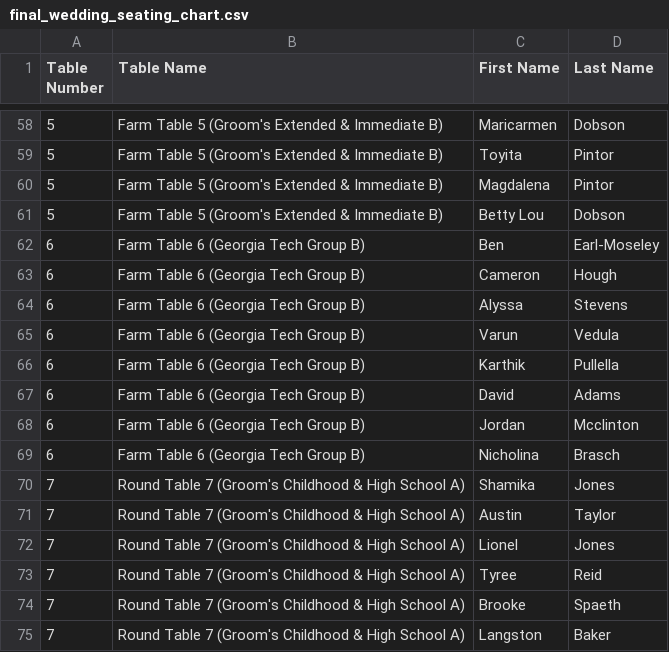
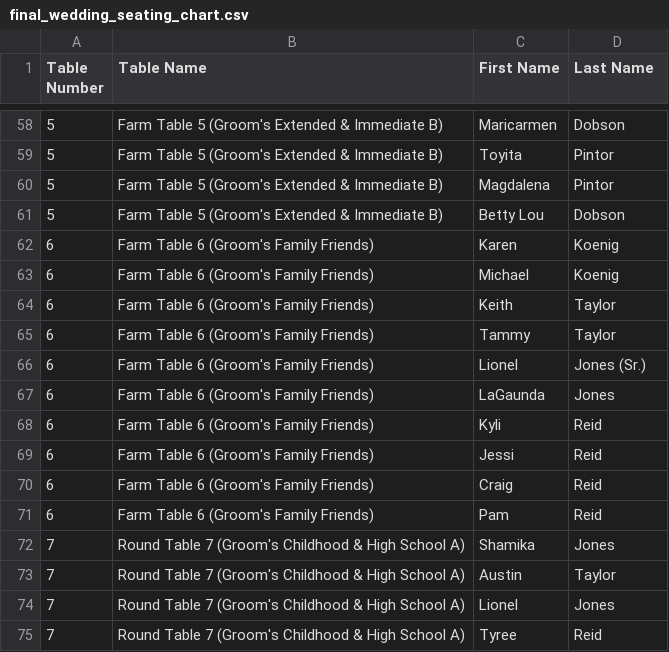
Before and after one commit to Dartsac/wedding-table-seating, a CSV file: final_wedding_seating_chart.csv, drawn as a sheet; only a part is shown, gaps mark what is left out; the shorter side is filled out with more unchanged rows; removed rows and columns are numbered as before the commit, all else as after; the diff covers the shown part only; the diff names each change by its address in the sheet, - before the commit and + after, or states it on an @@ line.

Commit message:
data: update seating chart and rebuild

```diff
--- a/final_wedding_seating_chart.csv
+++ b/final_wedding_seating_chart.csv
-row 62: 6 | Farm Table 6 (Georgia Tech Group B) | Ben | Earl-Moseley
-row 63: 6 | Farm Table 6 (Georgia Tech Group B) | Cameron | Hough
-row 64: 6 | Farm Table 6 (Georgia Tech Group B) | Alyssa | Stevens
-row 65: 6 | Farm Table 6 (Georgia Tech Group B) | Varun | Vedula
-row 66: 6 | Farm Table 6 (Georgia Tech Group B) | Karthik | Pullella
-row 67: 6 | Farm Table 6 (Georgia Tech Group B) | David | Adams
-row 68: 6 | Farm Table 6 (Georgia Tech Group B) | Jordan | Mcclinton
-row 69: 6 | Farm Table 6 (Georgia Tech Group B) | Nicholina | Brasch
+row 62: 6 | Farm Table 6 (Groom's Family Friends) | Karen | Koenig
+row 63: 6 | Farm Table 6 (Groom's Family Friends) | Michael | Koenig
+row 64: 6 | Farm Table 6 (Groom's Family Friends) | Keith | Taylor
+row 65: 6 | Farm Table 6 (Groom's Family Friends) | Tammy | Taylor
+row 66: 6 | Farm Table 6 (Groom's Family Friends) | Lionel | Jones (Sr.)
+row 67: 6 | Farm Table 6 (Groom's Family Friends) | LaGaunda | Jones
+row 68: 6 | Farm Table 6 (Groom's Family Friends) | Kyli | Reid
+row 69: 6 | Farm Table 6 (Groom's Family Friends) | Jessi | Reid
+row 70: 6 | Farm Table 6 (Groom's Family Friends) | Craig | Reid
+row 71: 6 | Farm Table 6 (Groom's Family Friends) | Pam | Reid
```
Also changed, not shown: 8 added rows and 10 removed rows elsewhere in this file, 1 other file.
